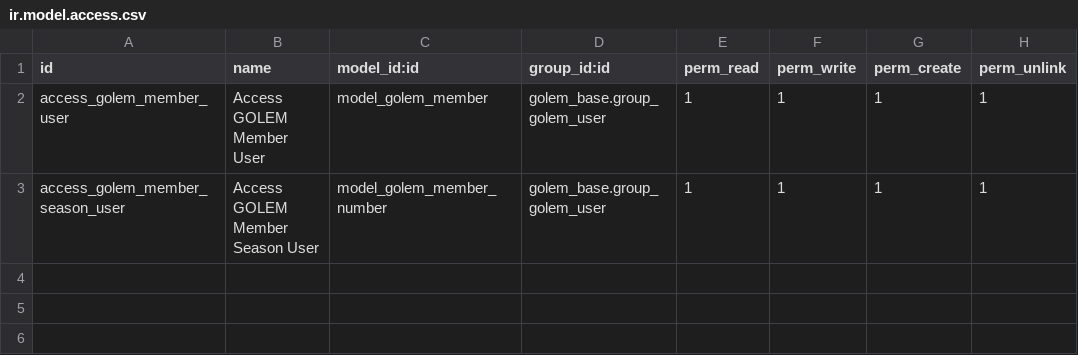
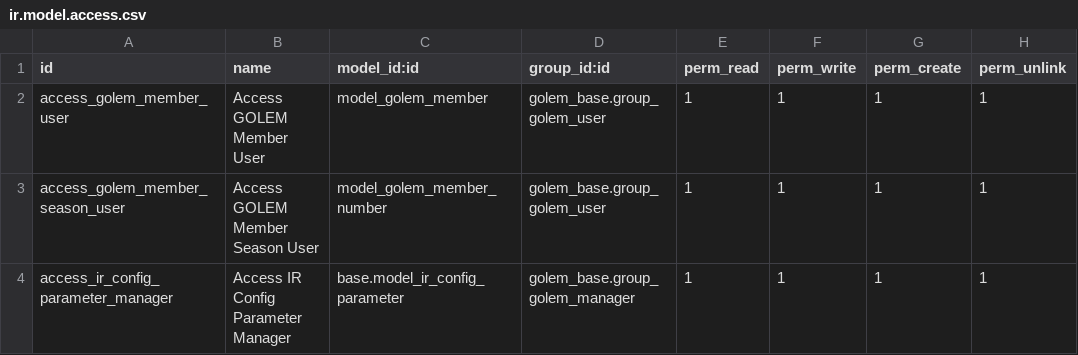
Before and after one commit to Yakulu/GOLEM, a CSV file: golem_member/security/ir.model.access.csv, drawn as a sheet.

```diff
--- a/golem_member/security/ir.model.access.csv
+++ b/golem_member/security/ir.model.access.csv
@@ -3 +3,2 @@ access_golem_member_user,Access GOLEM Member User,model_golem_member,golem_base.
 access_golem_member_season_user,Access GOLEM Member Season User,model_golem_member_number,golem_base.group_golem_user,1,1,1,1
+access_ir_config_parameter_manager,Access IR Config Parameter Manager,base.model_ir_config_parameter,golem_base.group_golem_manager,1,1,1,1
```
Also changed, not shown: golem_activity/security/ir.model.access.csv, 1 other file.
